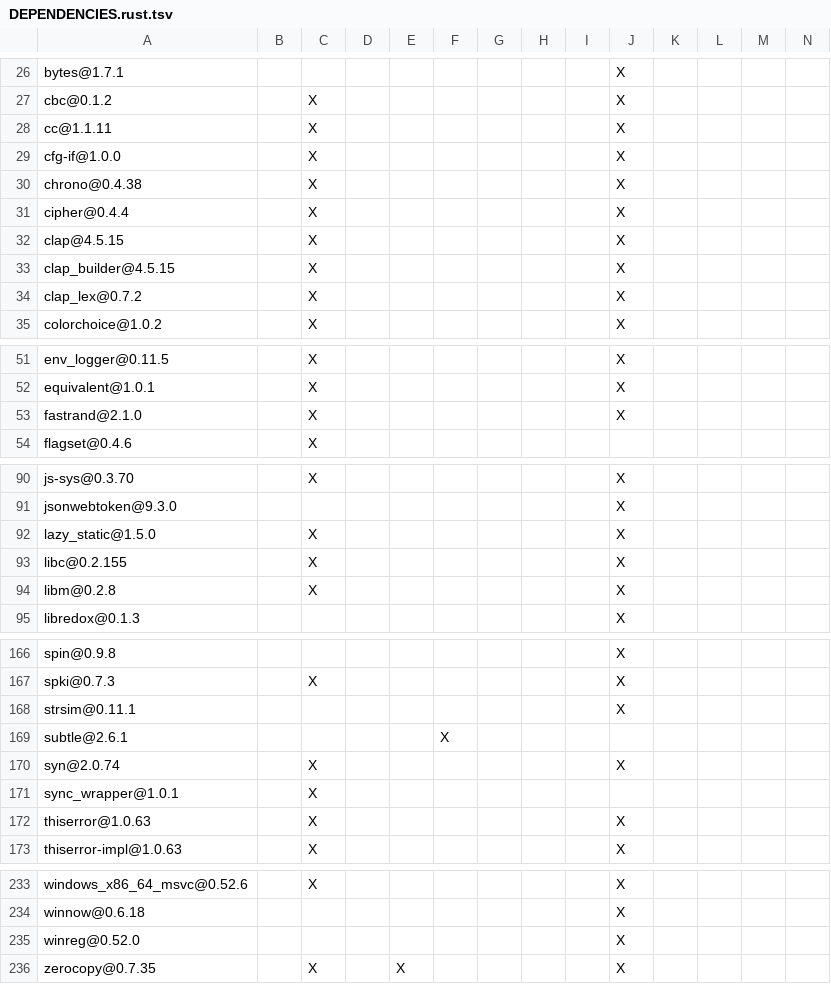
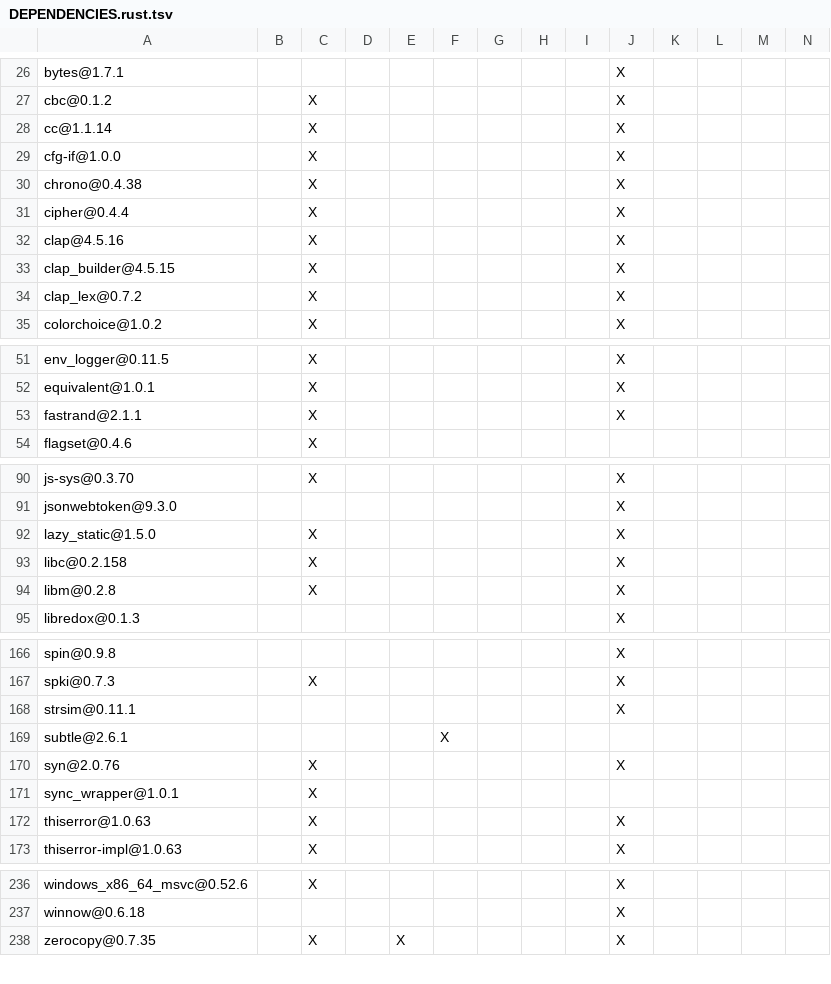
Before and after one commit to apache/opendal-oli, a TSV file: DEPENDENCIES.rust.tsv, drawn as a sheet; only a part is shown, gaps mark what is left out; removed rows and columns are numbered as before the commit, all else as after; rows hold the shown columns only; the diff covers the shown part only; the diff names each change by its address in the sheet, - before the commit and + after, or states it on an @@ line.

```diff
--- a/DEPENDENCIES.rust.tsv
+++ b/DEPENDENCIES.rust.tsv
-A28: cc@1.1.11
+A28: cc@1.1.14
-A32: clap@4.5.15
+A32: clap@4.5.16
-A53: fastrand@2.1.0
+A53: fastrand@2.1.1
-A93: libc@0.2.155
+A93: libc@0.2.158
-A170: syn@2.0.74
+A170: syn@2.0.76
-row 235: winreg@0.52.0 |  |  |  |  |  |  |  |  | X
```
Also changed, not shown: 3 added rows and 9 edited cells elsewhere in this file, 2 other files.
